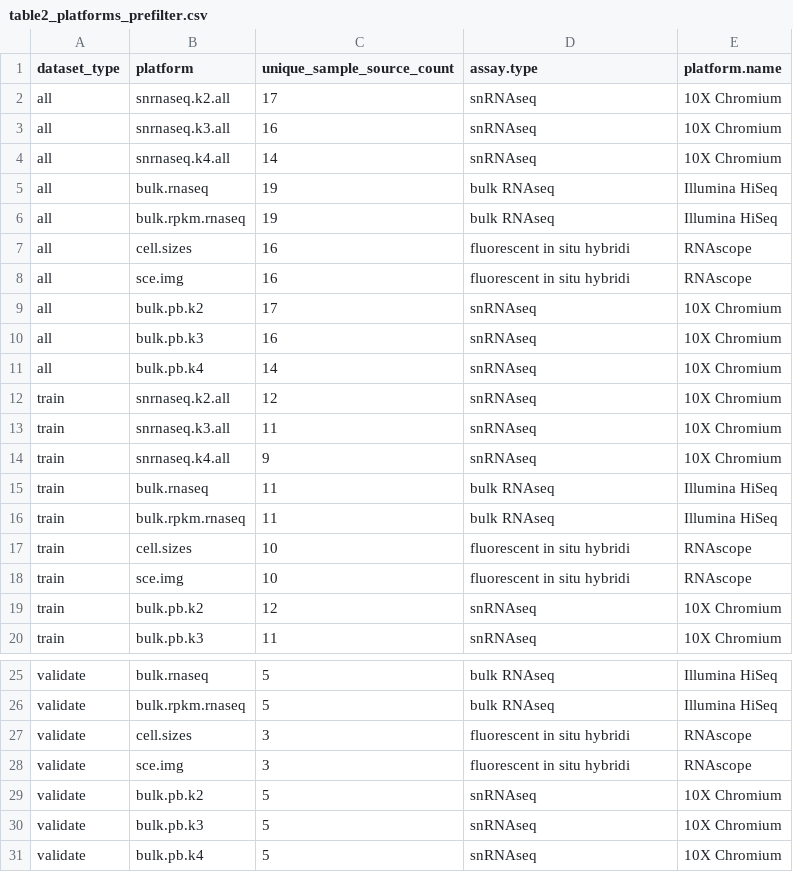
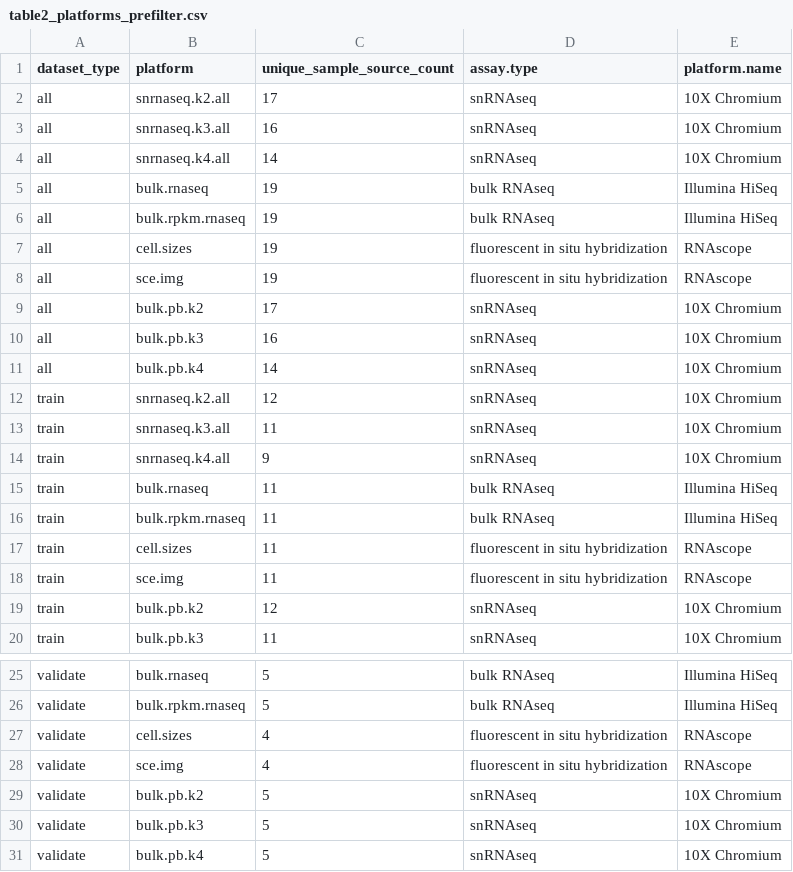
Before and after one commit to LieberInstitute/deconvo_lute-paper, a CSV file: cohort1/outputs/01_mae/table2_platforms_prefilter.csv, drawn as a sheet; only a part is shown, gaps mark what is left out.

```diff
--- a/cohort1/outputs/01_mae/table2_platforms_prefilter.csv
+++ b/cohort1/outputs/01_mae/table2_platforms_prefilter.csv
@@ -6,4 +6,4 @@
 "all","bulk.rpkm.rnaseq",19,"bulk RNAseq","Illumina HiSeq"
-"all","cell.sizes",16,"fluorescent in situ hybridi","RNAscope"
-"all","sce.img",16,"fluorescent in situ hybridi","RNAscope"
+"all","cell.sizes",19,"fluorescent in situ hybridization","RNAscope"
+"all","sce.img",19,"fluorescent in situ hybridization","RNAscope"
 "all","bulk.pb.k2",17,"snRNAseq","10X Chromium"
@@ -16,4 +16,4 @@
 "train","bulk.rpkm.rnaseq",11,"bulk RNAseq","Illumina HiSeq"
-"train","cell.sizes",10,"fluorescent in situ hybridi","RNAscope"
-"train","sce.img",10,"fluorescent in situ hybridi","RNAscope"
+"train","cell.sizes",11,"fluorescent in situ hybridization","RNAscope"
+"train","sce.img",11,"fluorescent in situ hybridization","RNAscope"
 "train","bulk.pb.k2",12,"snRNAseq","10X Chromium"
@@ -26,4 +26,4 @@
 "validate","bulk.rpkm.rnaseq",5,"bulk RNAseq","Illumina HiSeq"
-"validate","cell.sizes",3,"fluorescent in situ hybridi","RNAscope"
-"validate","sce.img",3,"fluorescent in situ hybridi","RNAscope"
+"validate","cell.sizes",4,"fluorescent in situ hybridization","RNAscope"
+"validate","sce.img",4,"fluorescent in situ hybridization","RNAscope"
 "validate","bulk.pb.k2",5,"snRNAseq","10X Chromium"
```
Also changed, not shown: cohort1/outputs/01_mae/table2_platforms.csv, 4 other files.
